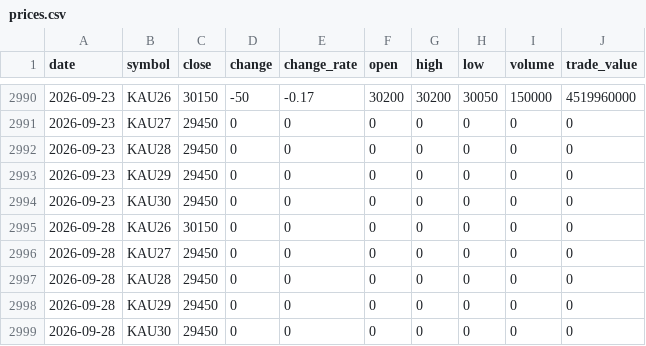
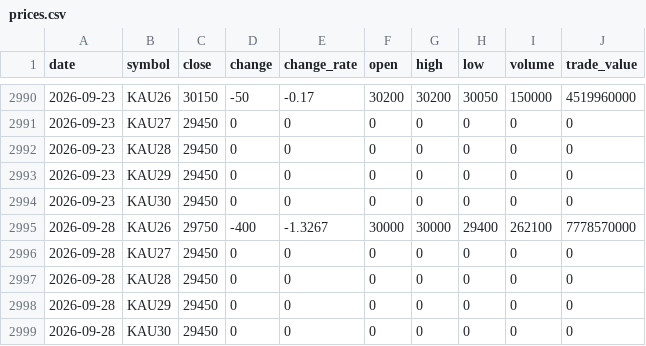
Before and after one commit to ebrain725/ebrain725.github.io, a CSV file: public/data/prices.csv, drawn as a sheet; only a part is shown, gaps mark what is left out.

```diff
--- a/public/data/prices.csv
+++ b/public/data/prices.csv
@@ -2994,3 +2994,3 @@
 2026-09-23,KAU30,29450,0,0,0,0,0,0,0
-2026-09-28,KAU26,30150,0,0,0,0,0,0,0
+2026-09-28,KAU26,29750,-400,-1.3267,30000,30000,29400,262100,7778570000
 2026-09-28,KAU27,29450,0,0,0,0,0,0,0
```
